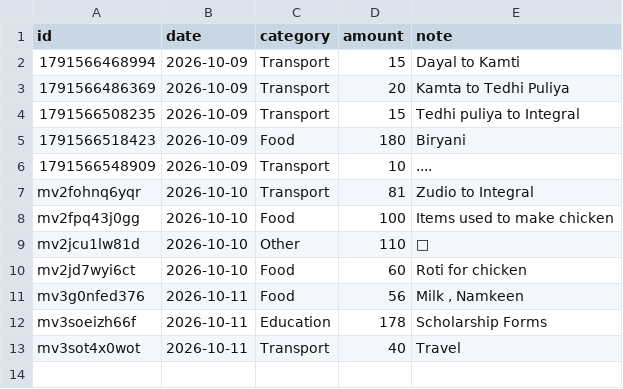
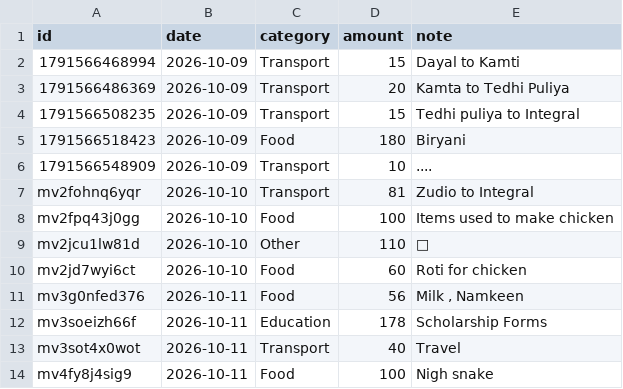
Before and after one commit to rohit077700777077/spend-tracker, a CSV file: data/expenses.csv, drawn as a sheet.

Commit message:
Update expenses 2026-10-11T23:15:20.940Z

```diff
--- a/data/expenses.csv
+++ b/data/expenses.csv
@@ -13 +13,2 @@ mv3soeizh66f,2026-10-11,Education,178,Scholarship Forms
 mv3sot4x0wot,2026-10-11,Transport,40,Travel
+mv4fy8j4sig9,2026-10-11,Food,100,Nigh snake
```
